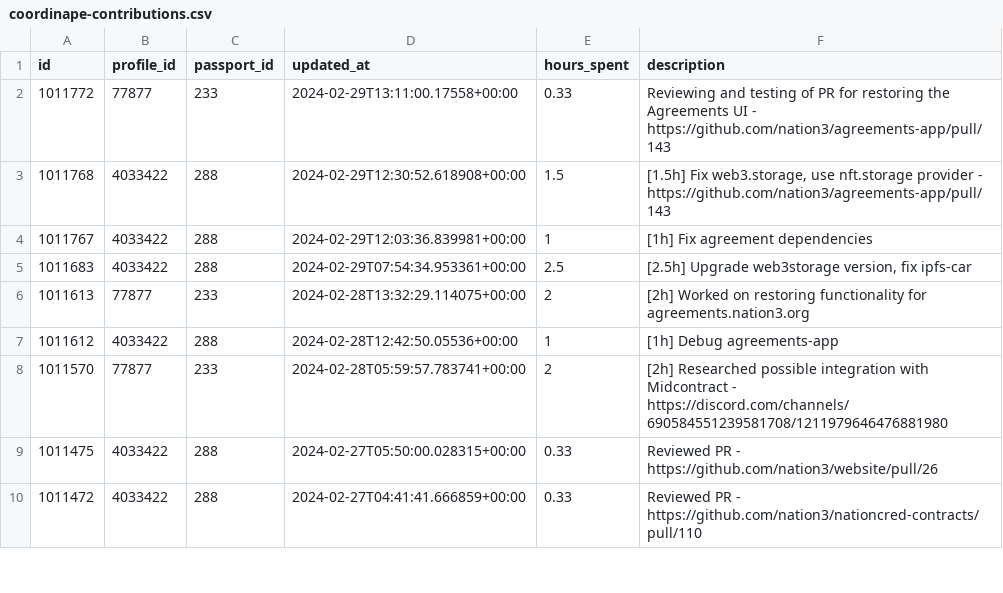
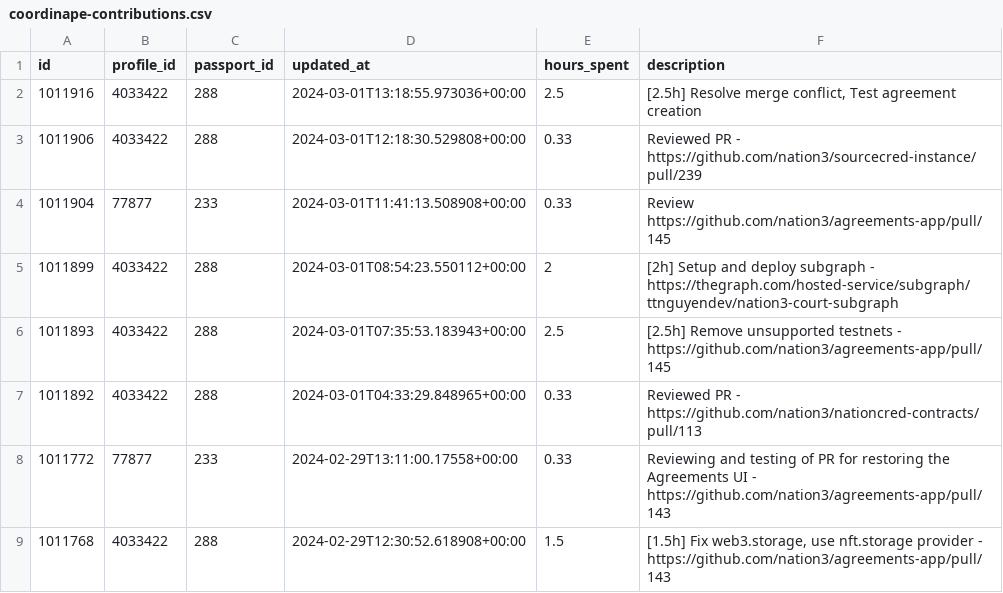
Before and after one commit to nation3/citizen-rewards, a CSV file: development-guild/contributions/coordinape-contributions.csv, drawn as a sheet; only a part is shown; the shorter side is filled out with more unchanged rows.

Commit message:
🧙 development guild - fetch coordinape contributions

```diff
--- a/development-guild/contributions/coordinape-contributions.csv
+++ b/development-guild/contributions/coordinape-contributions.csv
@@ -1,2 +1,8 @@
 id,profile_id,passport_id,updated_at,hours_spent,description
+1011916,4033422,288,2024-03-01T13:18:55.973036+00:00,2.5,"[2.5h] Resolve merge conflict, Test agreement creation"
+1011906,4033422,288,2024-03-01T12:18:30.529808+00:00,0.33,Reviewed PR - https://github.com/nation3/sourcecred-instance/pull/239
+1011904,77877,233,2024-03-01T11:41:13.508908+00:00,0.33,Review https://github.com/nation3/agreements-app/pull/145
+1011899,4033422,288,2024-03-01T08:54:23.550112+00:00,2,[2h] Setup and deploy subgraph - https://thegraph.com/hosted-service/subgraph/ttnguyendev/nation3-court-subgraph
+1011893,4033422,288,2024-03-01T07:35:53.183943+00:00,2.5,[2.5h] Remove unsupported testnets - https://github.com/nation3/agreements-app/pull/145
+1011892,4033422,288,2024-03-01T04:33:29.848965+00:00,0.33,Reviewed PR - https://github.com/nation3/nationcred-contracts/pull/113
 1011772,77877,233,2024-02-29T13:11:00.17558+00:00,0.33,Reviewing and testing of PR for restoring the Agreements UI - https://github.com/nation3/agreements-app/pull/143
```
